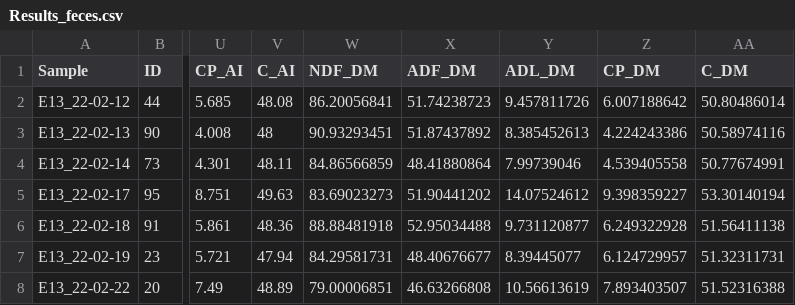
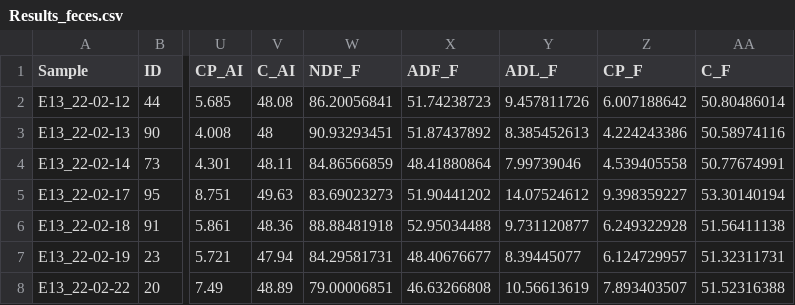
Before and after one commit to jballuffi/NutritionalGeometryHares, a CSV file: Input/Results_feces.csv, drawn as a sheet; only a part is shown, gaps mark what is left out; the diff names each change by its address in the sheet, - before the commit and + after, or states it on an @@ line.

```diff
--- a/Input/Results_feces.csv
+++ b/Input/Results_feces.csv
-W1: NDF_DM
+W1: NDF_F
-X1: ADF_DM
+X1: ADF_F
-Y1: ADL_DM
+Y1: ADL_F
-Z1: CP_DM
+Z1: CP_F
-AA1: C_DM
+AA1: C_F
```
Also changed, not shown: Input/Diet_compositions.csv.
